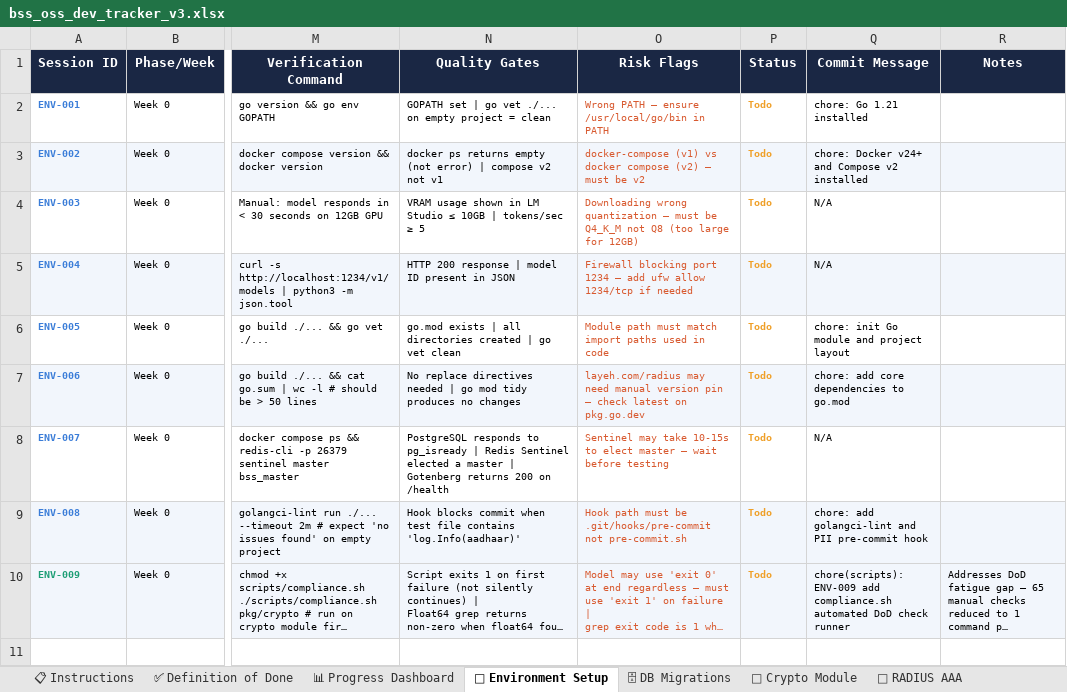
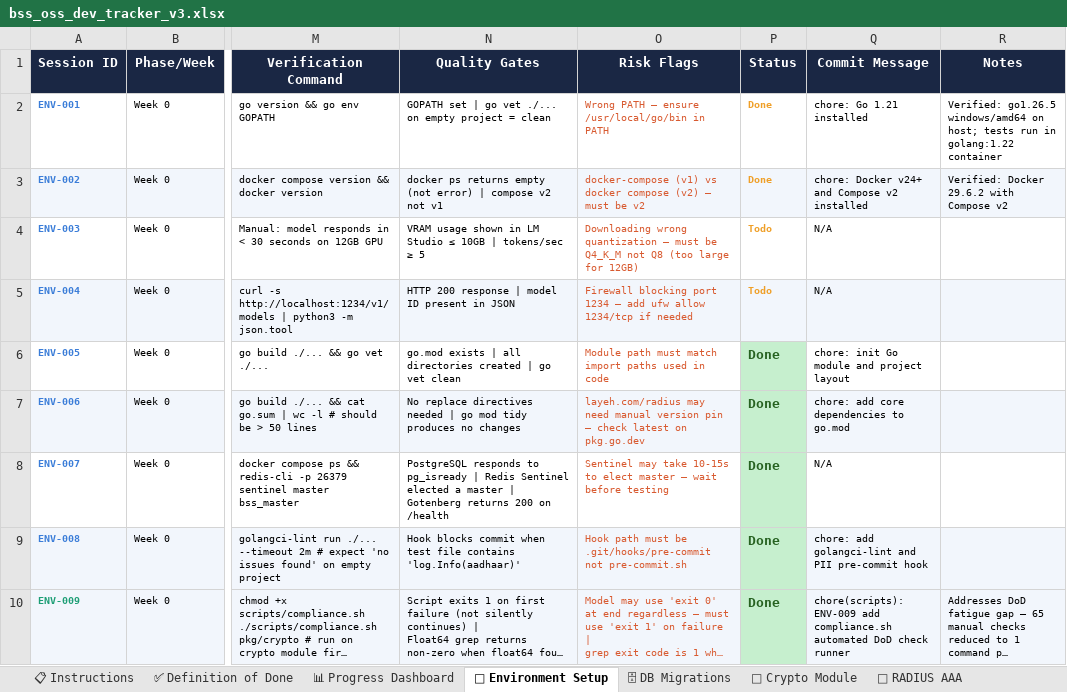
Before and after one commit to adminmaaransoft-star/ISP, an Excel workbook: bss_oss_dev_tracker_v3.xlsx, sheet 🔧 Environment Setup, drawn as a sheet; only a part is shown, gaps mark what is left out; long unchanged cells end in …; values as stored, in another font and other column widths than the file's, no borders; the diff names each change by its address in the sheet, - before the commit and + after, or states it on an @@ line.

```diff
--- a/bss_oss_dev_tracker_v3.xlsx (sheet 🔧 Environment Setup)
+++ b/bss_oss_dev_tracker_v3.xlsx (sheet 🔧 Environment Setup)
-P2:P3 (Status): Todo
+P2:P3 (Status): Done
-R2 (Notes): (empty)
+R2 (Notes): Verified: go1.26.5 windows/amd64 on host; tests run in golang:1.22 container
-R3 (Notes): (empty)
+R3 (Notes): Verified: Docker 29.6.2 with Compose v2
-P6:P10 (Status): Todo
+P6:P10 (Status): Done
-P6:P10 text colour: #EF9F27
+P6:P10 text colour: #276221, text size: larger
-P6 fill: none
+P6 fill: #C6EFCE
-P7 fill: #F2F6FC
+P7 fill: #C6EFCE
-P8 fill: none
+P8 fill: #C6EFCE
-P9:P10 fill: #F2F6FC
+P9:P10 fill: #C6EFCE
```
Also changed, not shown: sheet 🧪 Integration Tests, sheet 🗄 DB Migrations, sheet ⚡ NFR Load Tests, sheet 💳 Billing Module, sheet 📊 Revenue + Franchise, sheet 📡 RADIUS AAA, 6 more sheets.
